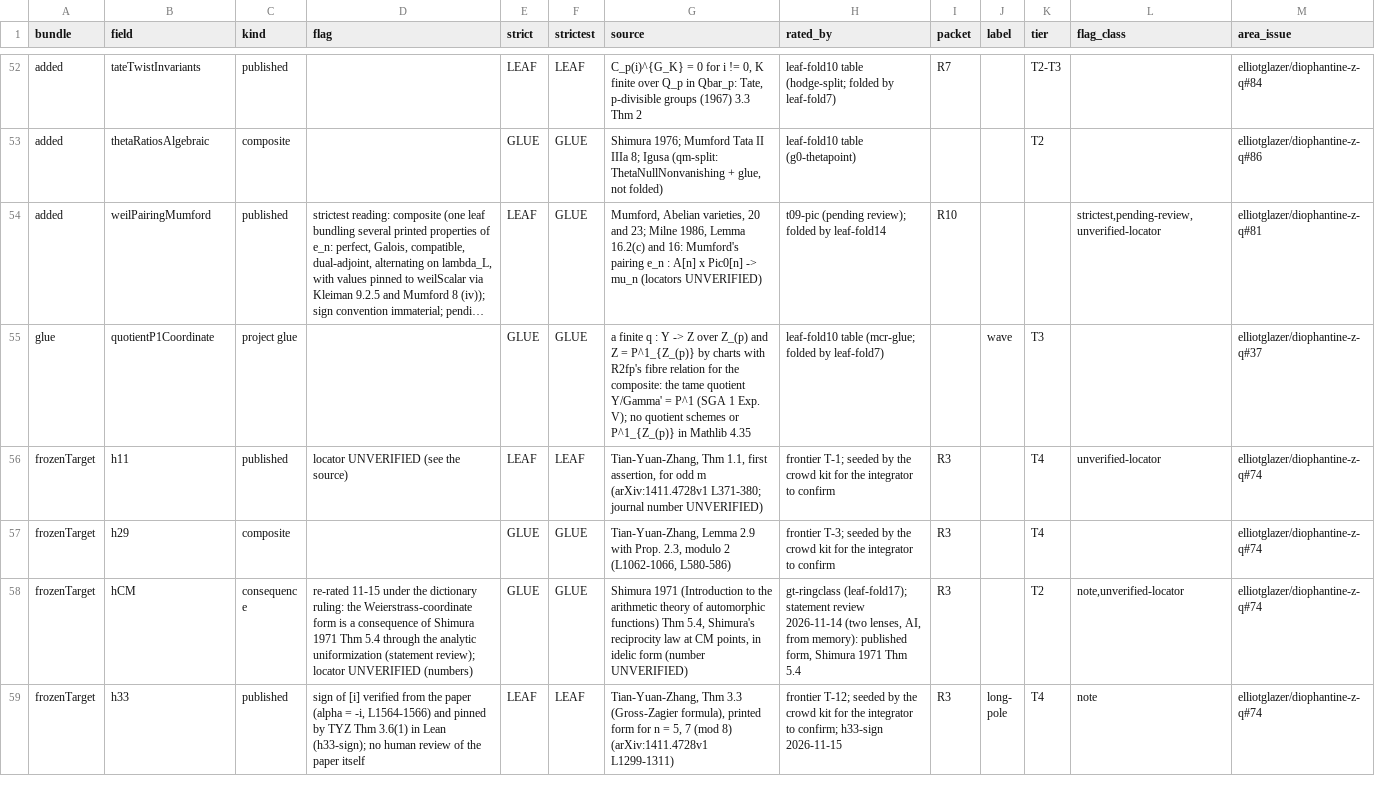
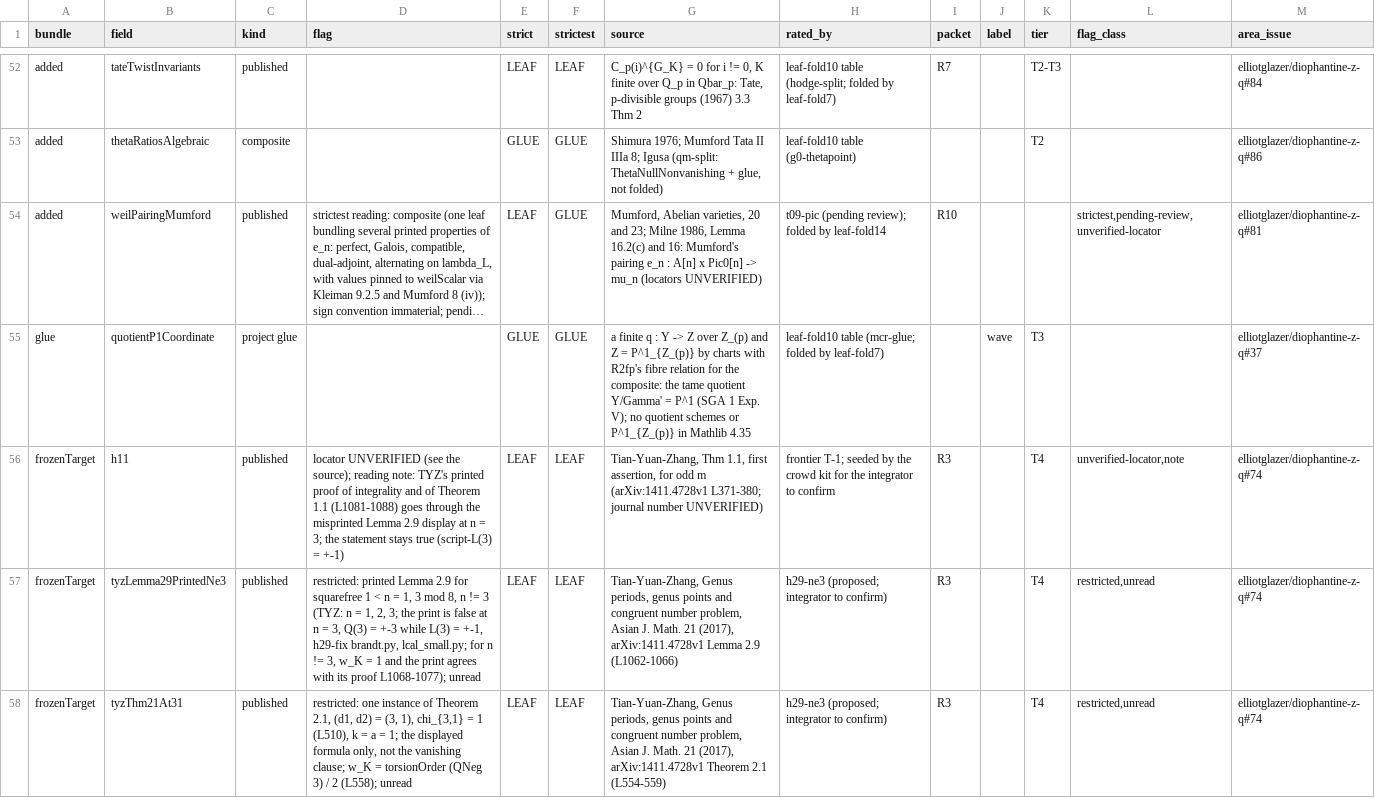
Before and after one commit to CheyLoveday/diophantine-z-q, a TSV file: docs/one-proof/kinds.tsv, drawn as a sheet; only a part is shown, gaps mark what is left out; the shorter side is filled out with more unchanged rows; long unchanged cells end in …; removed rows and columns are numbered as before the commit, all else as after; the diff covers the shown part only; the diff names each change by its address in the sheet, - before the commit and + after, or states it on an @@ line.

Commit message:
leaf-fold29: h29 replaced by h29-ne3's six published leaves (Lemma 2.9 for n != 3, Theorem 2.1 at (3,1), Prop. 2.3, the test vector, Legendre, Jones-Pall); Main hand fold; h11 reading note on TYZ's n = 3 misprint

```diff
--- a/docs/one-proof/kinds.tsv
+++ b/docs/one-proof/kinds.tsv
-D56 (flag): …(see the source)
+D56 (flag): …(see the source); reading note: TYZ's printed proof of integrality and of Theorem 1.1 (L1081-1088) goes through the misprinted Lemma 2.9 display at n = 3; the statement stays true (script-L(3) = +-1)
-L56 (flag_class): unverified-locator
+L56 (flag_class): unverified-locator,note
-row 57: frozenTarget | h29 | composite |  | GLUE | GLUE | Tian-Yuan-Zhang, Lemma 2.9 with Prop. 2.3, modulo 2 (L1062-1066, L580-586) | frontier T-3; seeded by the crowd kit for the integrator to confirm | R3 |  | T4 |  | elliotglazer/diophantine-z-q#74
+row 57: frozenTarget | tyzLemma29PrintedNe3 | published | restricted: printed Lemma 2.9 for squarefree 1 < n = 1, 3 mod 8, n != 3 (TYZ: n = 1, 2, 3; the print is false at n = 3, Q(3) = +-3 while L(3) = +-1, h29-fix brandt.py, lcal_small.py; for n != 3, w_K = 1 and the print agrees with its proof L1068-1077); unread | LEAF | LEAF | Tian-Yuan-Zhang, Genus periods, genus points and congruent number problem, Asian J. Math. 21 (2017), arXiv:1411.4728v1 Lemma 2.9 (L1062-1066) | h29-ne3 (proposed; integrator to confirm) | R3 |  | T4 | restricted,unread | elliotglazer/diophantine-z-q#74
+row 58: frozenTarget | tyzThm21At31 | published | restricted: one instance of Theorem 2.1, (d1, d2) = (3, 1), chi_{3,1} = 1 (L510), k = a = 1; the displayed formula only, not the vanishing clause; w_K = torsionOrder (QNeg 3) / 2 (L558); unread | LEAF | LEAF | Tian-Yuan-Zhang, Genus periods, genus points and congruent number problem, Asian J. Math. 21 (2017), arXiv:1411.4728v1 Theorem 2.1 (L554-559) | h29-ne3 (proposed; integrator to confirm) | R3 |  | T4 | restricted,unread | elliotglazer/diophantine-z-q#74
```
Also changed, not shown: 4 added rows elsewhere in this file, docs/one-proof/claims.tsv, 1 other file.
